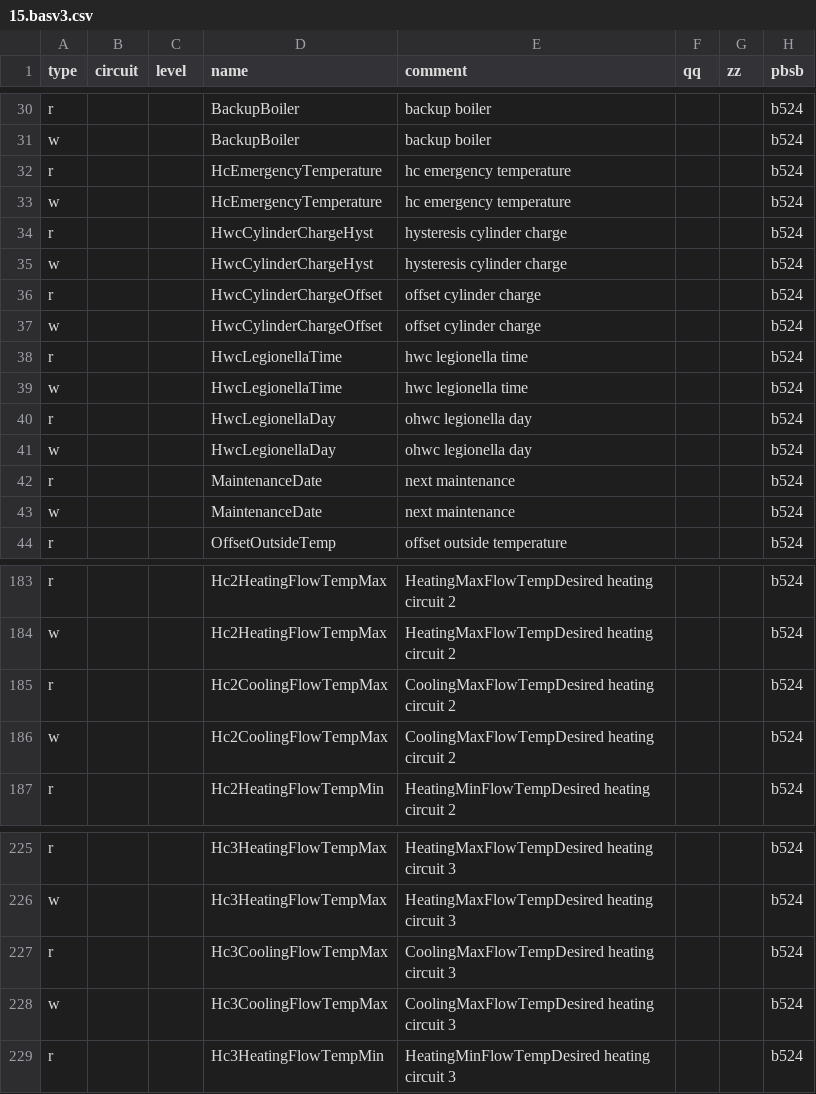
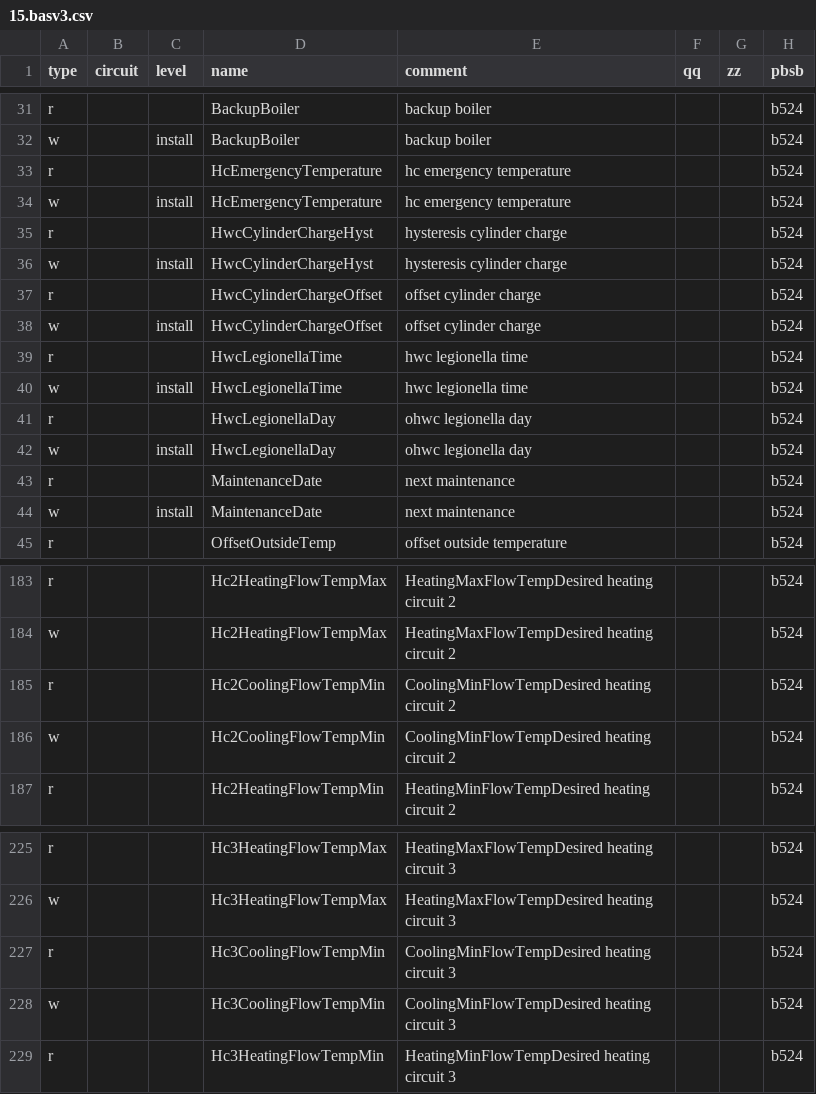
Before and after one commit to burmistrzak/ebusd-configuration, a CSV file: outcsv/@ebusd/ebus-typespec/vaillant/15.basv3.csv, drawn as a sheet; only a part is shown, gaps mark what is left out; addresses are those after the commit; the diff covers the shown part only; the diff names each change by its address in the sheet, - before the commit and + after, or states it on an @@ line.

```diff
--- a/outcsv/@ebusd/ebus-typespec/vaillant/15.basv3.csv
+++ b/outcsv/@ebusd/ebus-typespec/vaillant/15.basv3.csv
-C32 (level): (empty)
+C32 (level): install
-C34 (level): (empty)
+C34 (level): install
-C36 (level): (empty)
+C36 (level): install
-C38 (level): (empty)
+C38 (level): install
-C40 (level): (empty)
+C40 (level): install
-C42 (level): (empty)
+C42 (level): install
-C44 (level): (empty)
+C44 (level): install
-D185:D186 (name): Hc2CoolingFlowTempMax
+D185:D186 (name): Hc2CoolingFlowTempMin
-E185:E186 (comment): CoolingMaxFlowTempDesired heating circuit 2
+E185:E186 (comment): CoolingMinFlowTempDesired heating circuit 2
-D227:D228 (name): Hc3CoolingFlowTempMax
+D227:D228 (name): Hc3CoolingFlowTempMin
-E227:E228 (comment): CoolingMaxFlowTempDesired heating circuit 3
+E227:E228 (comment): CoolingMinFlowTempDesired heating circuit 3
```
Also changed, not shown: 1 added row, 1 removed row and 39 edited cells elsewhere in this file.
